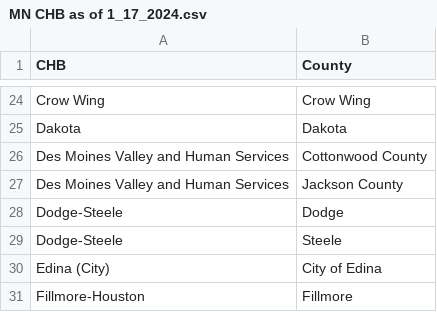
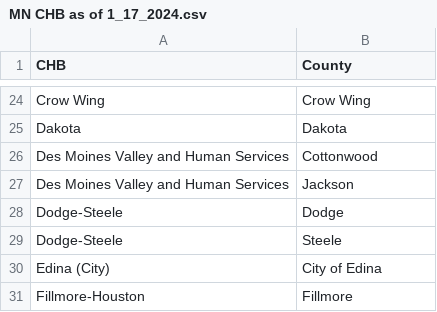
Before and after one commit to lphmn/data_publicState, a CSV file: MN SCHSAC & CHB Regions/MN CHB as of 1_17_2024.csv, drawn as a sheet; only a part is shown, gaps mark what is left out.

Commit message:
Add files via upload

```diff
--- a/MN SCHSAC & CHB Regions/MN CHB as of 1_17_2024.csv
+++ b/MN SCHSAC & CHB Regions/MN CHB as of 1_17_2024.csv
@@ -25,4 +25,4 @@ Crow Wing,Crow Wing
 Dakota,Dakota
-Des Moines Valley and Human Services,Cottonwood County
-Des Moines Valley and Human Services,Jackson County
+Des Moines Valley and Human Services,Cottonwood
+Des Moines Valley and Human Services,Jackson
 Dodge-Steele,Dodge
```
